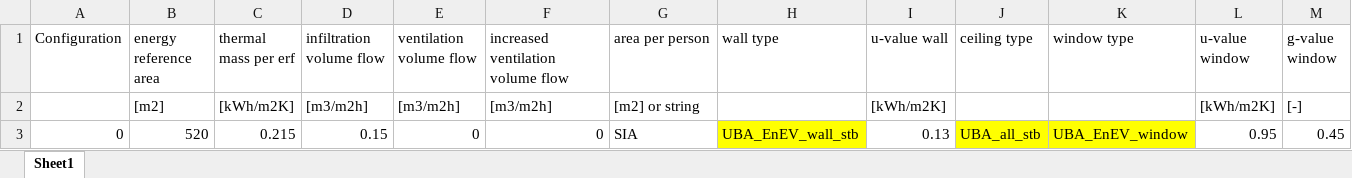
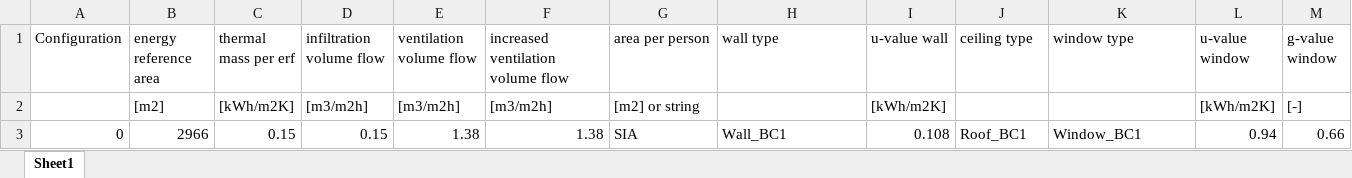
Before and after one commit to architecture-building-systems/sia_380-1-full_version, an Excel workbook: data/configurations.xlsx, sheet Sheet1, drawn as a sheet; only a part is shown; values as stored, in another font and other column widths than the file's, no borders; removed rows and columns are numbered as before the commit, all else as after; rows hold the shown columns only; the diff names each change by its address in the sheet, - before the commit and + after, or states it on an @@ line.

```diff
--- a/data/configurations.xlsx (sheet Sheet1)
+++ b/data/configurations.xlsx (sheet Sheet1)
-row 3: 0 | 520 | 0.215 | 0.15 | 0 | 0 | SIA | UBA_EnEV_wall_stb | 0.13 | UBA_all_stb | UBA_EnEV_window | 0.95 | 0.45
+row 3: 0 | 2966 | 0.15 | 0.15 | 1.38 | 1.38 | SIA | Wall_BC1 | 0.108 | Roof_BC1 | Window_BC1 | 0.94 | 0.66
```
Also changed, not shown: data/embodied_emissions_envelope.xlsx, data/embodied_emissions_systems.xlsx, 8 other files.
